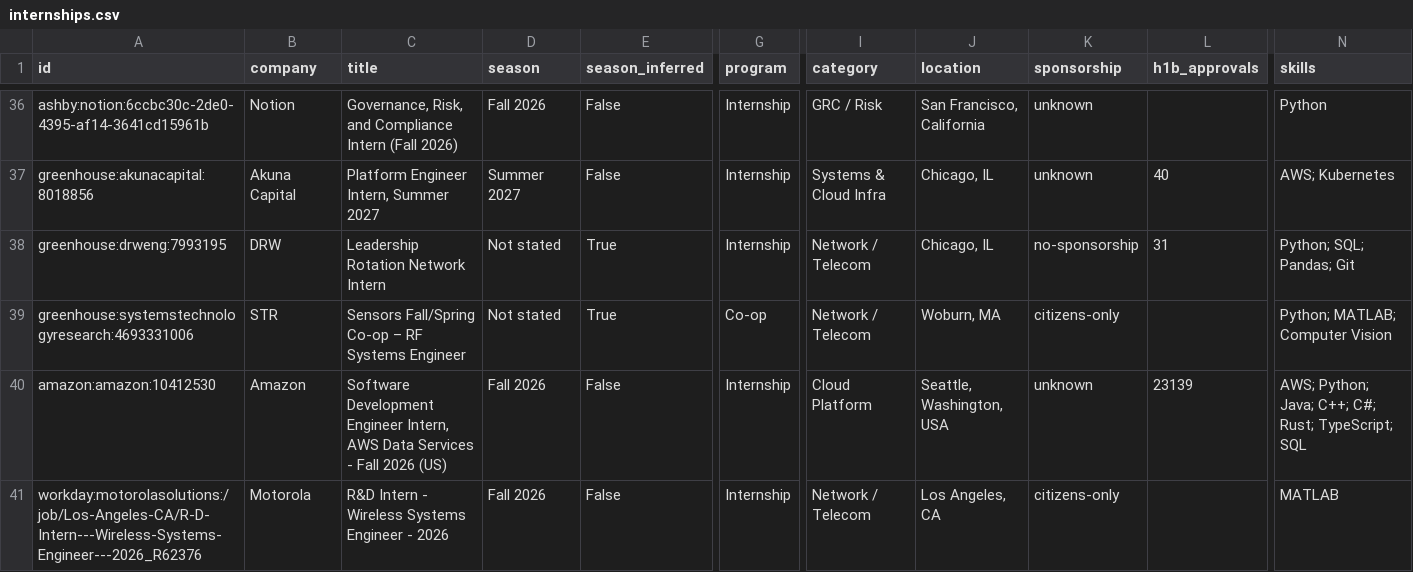
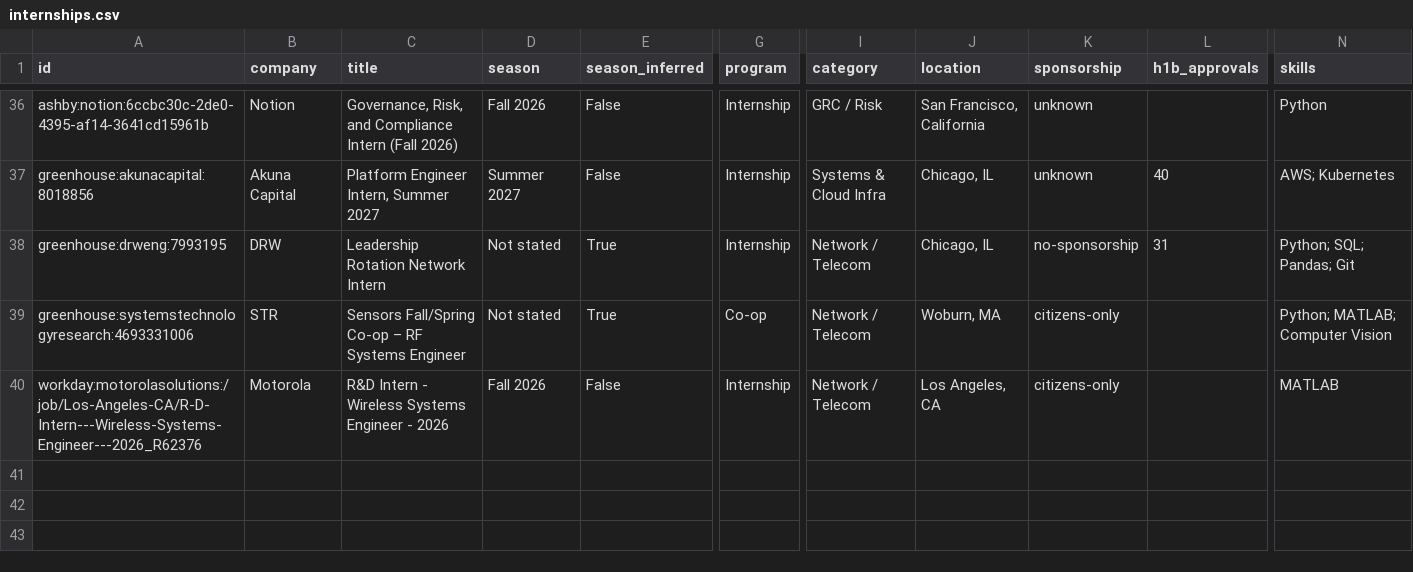
Before and after one commit to ihrtkaii/secnet-internships, a CSV file: data/internships.csv, drawn as a sheet; only a part is shown, gaps mark what is left out; rows hold the shown columns only; the diff names each change by its address in the sheet, - before the commit and + after, or states it on an @@ line.

```diff
--- a/data/internships.csv
+++ b/data/internships.csv
-row 40: amazon:amazon:10412530 | Amazon | Software Development Engineer Intern, AWS Data Services - Fall 2026 (US) | Fall 2026 | False | Internship | Cloud Platform | Seattle, Washington, USA | unknown | 23139 | AWS; Python; Java; C++; C#; Rust; TypeScript; SQL
```
Also changed, not shown: docs/internships.csv, 8 other files.
